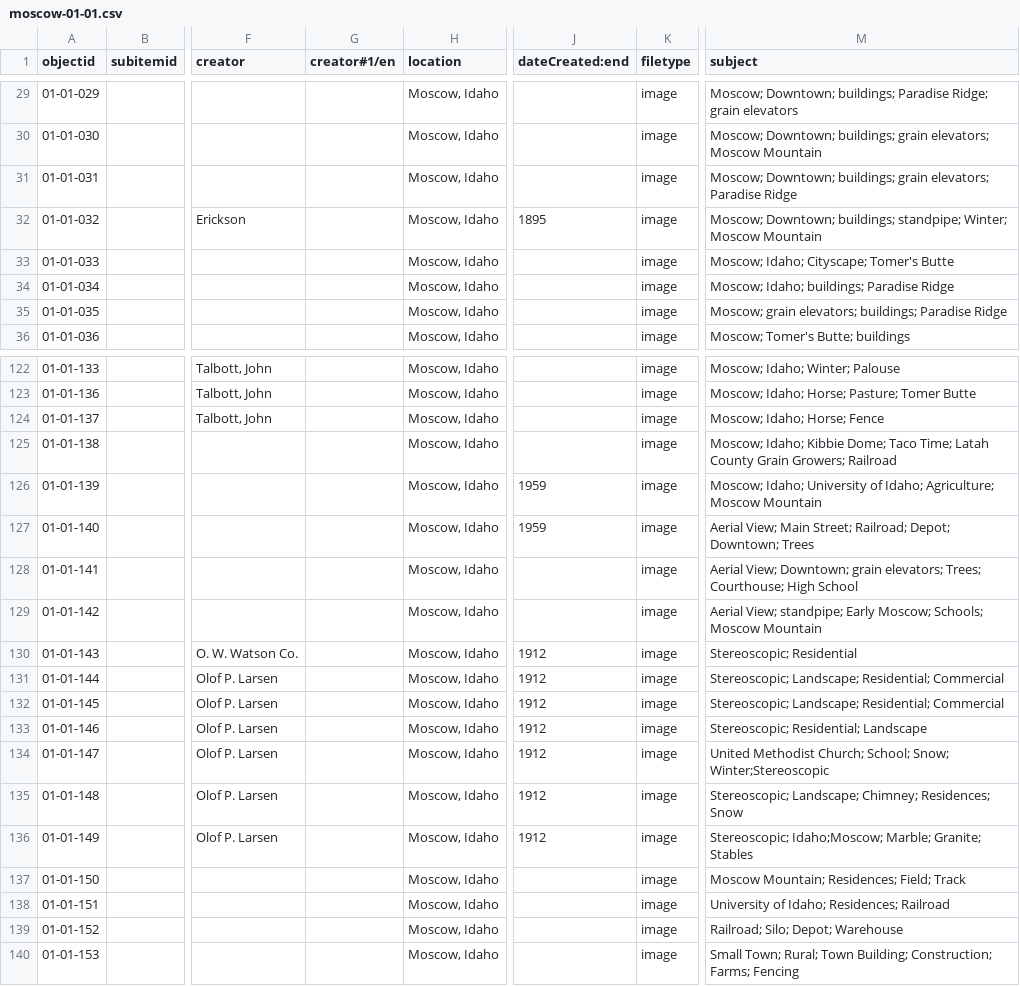
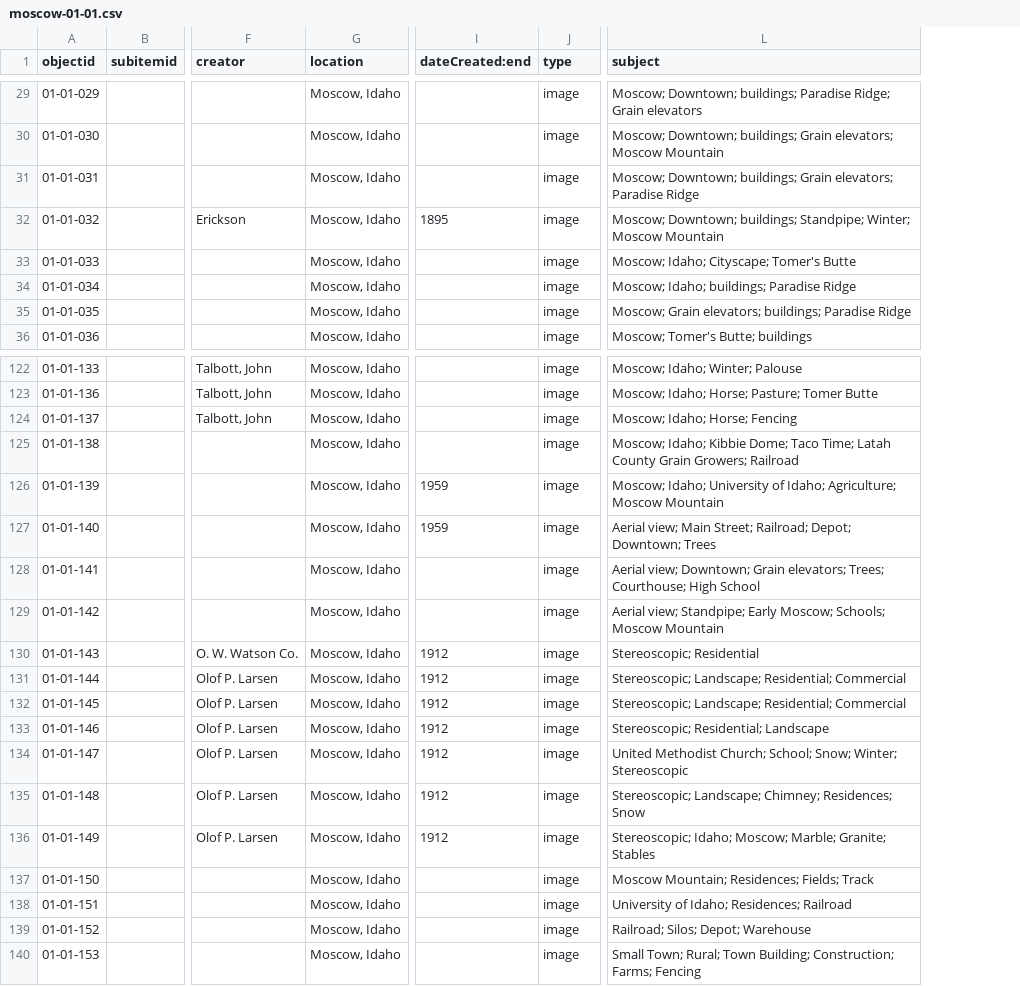
Before and after one commit to evanwill/demo-lchs, a CSV file: _data/moscow-01-01.csv, drawn as a sheet; only a part is shown, gaps mark what is left out; removed rows and columns are numbered as before the commit, all else as after; the diff covers the shown part only; the diff names each change by its address in the sheet, - before the commit and + after, or states it on an @@ line.

```diff
--- a/_data/moscow-01-01.csv
+++ b/_data/moscow-01-01.csv
-column G (creator#1/en), empty
-J1: filetype
+J1: type
-L29 (subject): …Paradise Ridge; grain elevators
+L29 (subject): …Paradise Ridge; Grain elevators
-L30 (subject): …Downtown; buildings; grain elevators; Moscow…
+L30 (subject): …Downtown; buildings; Grain elevators; Moscow…
-L31 (subject): …Downtown; buildings; grain elevators; Paradise…
+L31 (subject): …Downtown; buildings; Grain elevators; Paradise…
-L32 (subject): …Downtown; buildings; standpipe; Winter; Moscow…
+L32 (subject): …Downtown; buildings; Standpipe; Winter; Moscow…
-L35 (subject): Moscow; grain elevators; buildings;…
+L35 (subject): Moscow; Grain elevators; buildings;…
-L124 (subject): Moscow; Idaho; Horse; Fence
+L124 (subject): Moscow; Idaho; Horse; Fencing
-L127 (subject): Aerial View; Main Street;…
+L127 (subject): Aerial view; Main Street;…
-L128 (subject): Aerial View; Downtown; grain elevators; Trees;…
+L128 (subject): Aerial view; Downtown; Grain elevators; Trees;…
-L129 (subject): Aerial View; standpipe; Early Moscow;…
+L129 (subject): Aerial view; Standpipe; Early Moscow;…
-L134 (subject): …School; Snow; Winter;Stereoscopic
+L134 (subject): …School; Snow; Winter; Stereoscopic
-L136 (subject): Stereoscopic; Idaho;Moscow; Marble; Granite;…
+L136 (subject): Stereoscopic; Idaho; Moscow; Marble; Granite;…
-L137 (subject): Moscow Mountain; Residences; Field; Track
+L137 (subject): Moscow Mountain; Residences; Fields; Track
-L139 (subject): Railroad; Silo; Depot; Warehouse
+L139 (subject): Railroad; Silos; Depot; Warehouse
```
Also changed, not shown: 41 edited cells elsewhere in this file.
